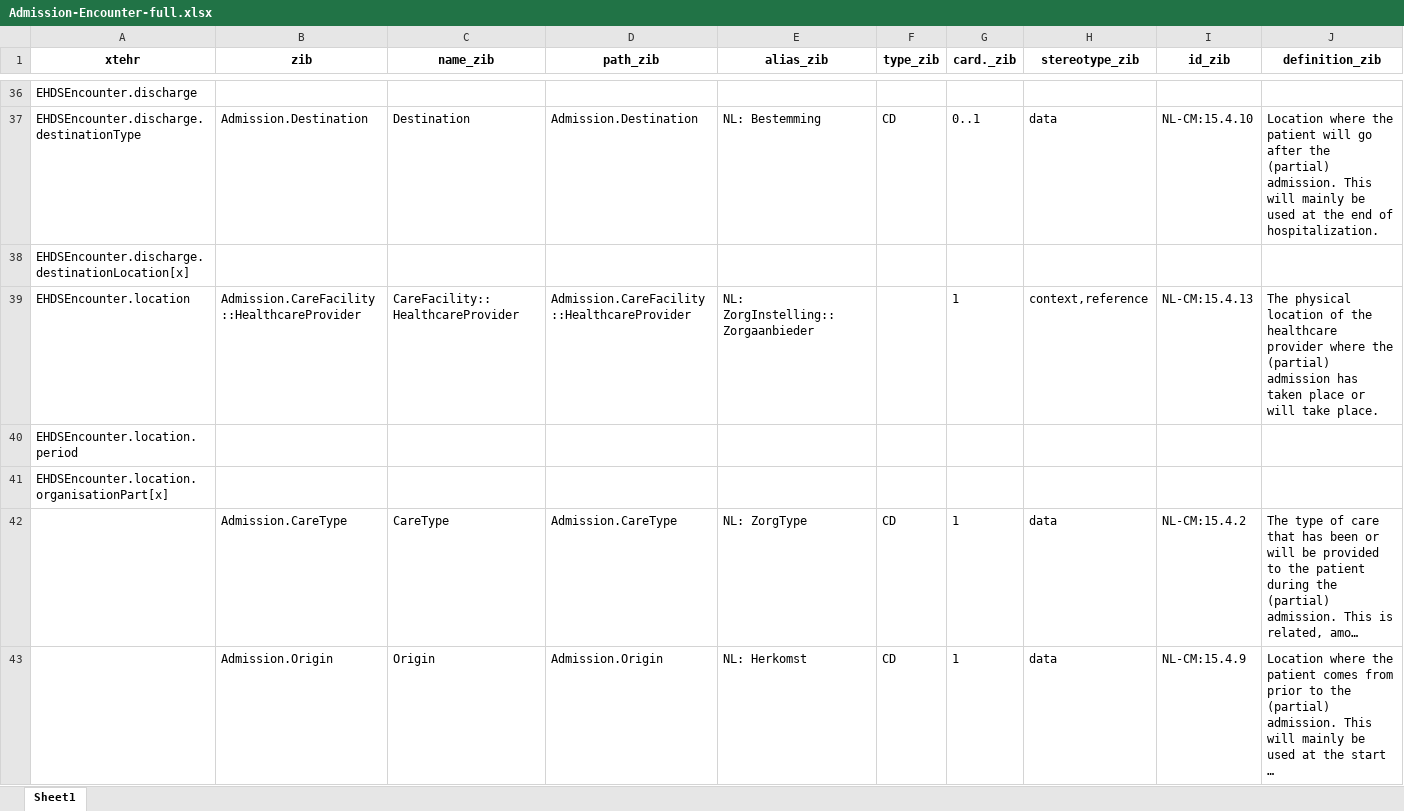
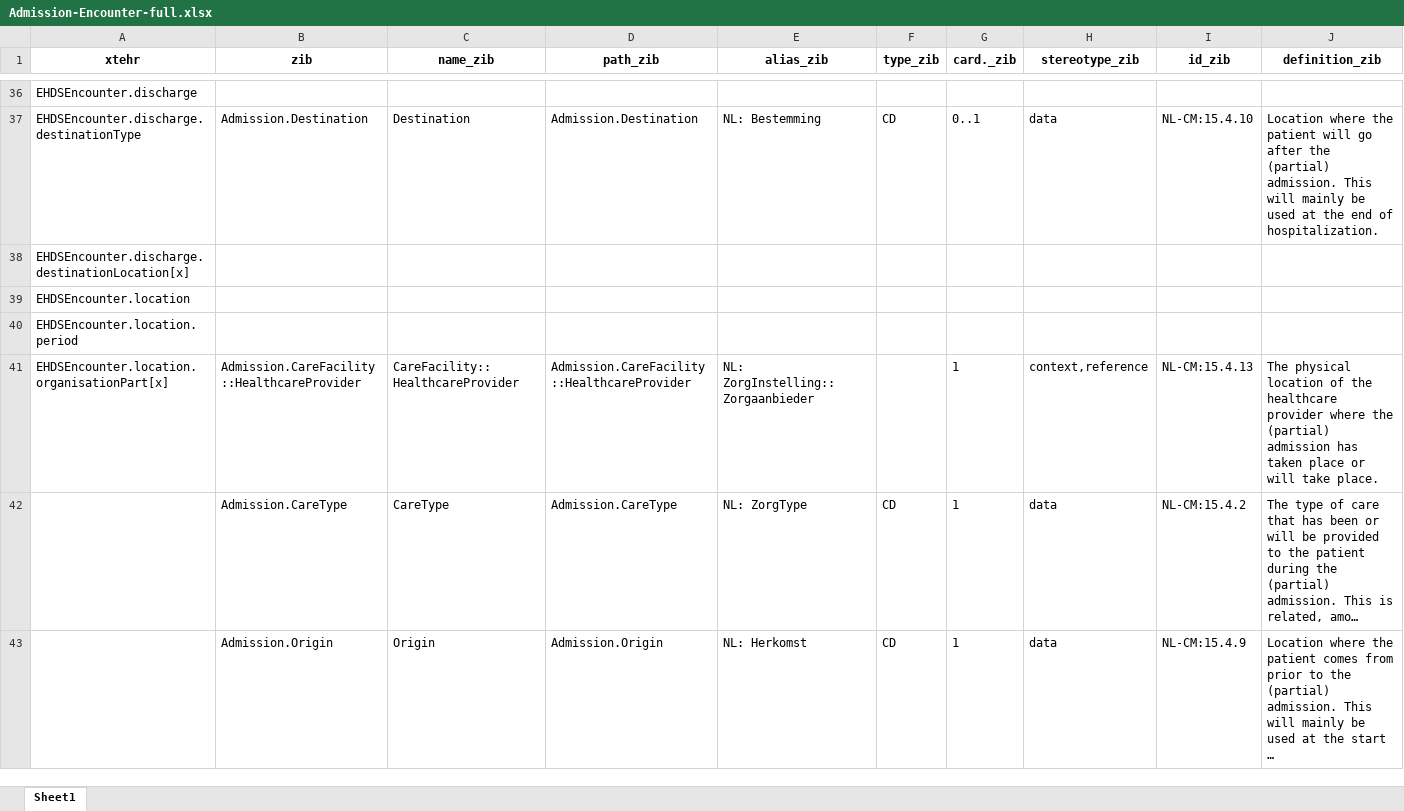
Before and after one commit to Nictiz/eu-nl-compared, an Excel workbook: maps/xtehr2zibs2024/Admission-Encounter-full.xlsx, sheet Sheet1, drawn as a sheet; only a part is shown, gaps mark what is left out; long unchanged cells end in …; values as stored, in another font and other column widths than the file's, no borders; the diff names each change by its address in the sheet, - before the commit and + after, or states it on an @@ line.

```diff
--- a/maps/xtehr2zibs2024/Admission-Encounter-full.xlsx (sheet Sheet1)
+++ b/maps/xtehr2zibs2024/Admission-Encounter-full.xlsx (sheet Sheet1)
-B39 (zib): Admission.CareFacility::HealthcareProvider
+B39 (zib): (empty)
-C39 (name_zib): CareFacility::HealthcareProvider
+C39 (name_zib): (empty)
-D39 (path_zib): Admission.CareFacility::HealthcareProvider
+D39 (path_zib): (empty)
-E39 (alias_zib): NL: ZorgInstelling::Zorgaanbieder
+E39 (alias_zib): (empty)
-G39 (card._zib): 1
+G39 (card._zib): (empty)
-H39 (stereotype_zib): context,reference
+H39 (stereotype_zib): (empty)
-I39 (id_zib): NL-CM:15.4.13
+I39 (id_zib): (empty)
-J39 (definition_zib): The physical location of the healthcare provider where the (partial) admission has taken place or will take place.
+J39 (definition_zib): (empty)
-B41 (zib): (empty)
+B41 (zib): Admission.CareFacility::HealthcareProvider
-C41 (name_zib): (empty)
+C41 (name_zib): CareFacility::HealthcareProvider
-D41 (path_zib): (empty)
+D41 (path_zib): Admission.CareFacility::HealthcareProvider
-E41 (alias_zib): (empty)
+E41 (alias_zib): NL: ZorgInstelling::Zorgaanbieder
-G41 (card._zib): (empty)
+G41 (card._zib): 1
-H41 (stereotype_zib): (empty)
+H41 (stereotype_zib): context,reference
-I41 (id_zib): (empty)
+I41 (id_zib): NL-CM:15.4.13
-J41 (definition_zib): (empty)
+J41 (definition_zib): The physical location of the healthcare provider where the (partial) admission has taken place or will take place.
```
Also changed, not shown: maps/Admission-Encounter.xlsx, 2 other files.
